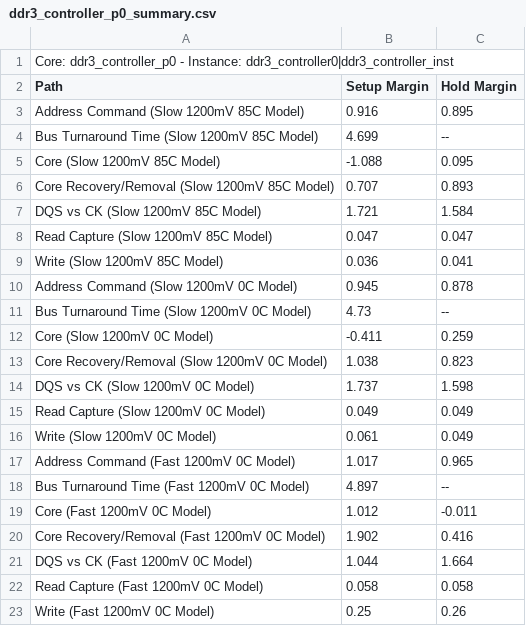
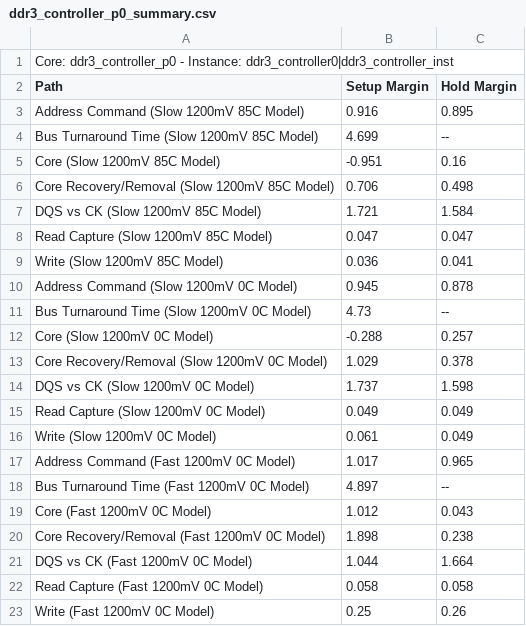
Before and after one commit to xenowing/xenowing, a CSV file: quartus/xenowing/ddr3_controller_p0_summary.csv, drawn as a sheet.

```diff
--- a/quartus/xenowing/ddr3_controller_p0_summary.csv
+++ b/quartus/xenowing/ddr3_controller_p0_summary.csv
@@ -4,4 +4,4 @@ Path, Setup Margin, Hold Margin
 "Bus Turnaround Time (Slow 1200mV 85C Model)",4.699,--
-"Core (Slow 1200mV 85C Model)",-1.088,0.095
-"Core Recovery/Removal (Slow 1200mV 85C Model)",0.707,0.893
+"Core (Slow 1200mV 85C Model)",-0.951,0.16
+"Core Recovery/Removal (Slow 1200mV 85C Model)",0.706,0.498
 "DQS vs CK (Slow 1200mV 85C Model)",1.721,1.584
@@ -11,4 +11,4 @@ Path, Setup Margin, Hold Margin
 "Bus Turnaround Time (Slow 1200mV 0C Model)",4.73,--
-"Core (Slow 1200mV 0C Model)",-0.411,0.259
-"Core Recovery/Removal (Slow 1200mV 0C Model)",1.038,0.823
+"Core (Slow 1200mV 0C Model)",-0.288,0.257
+"Core Recovery/Removal (Slow 1200mV 0C Model)",1.029,0.378
 "DQS vs CK (Slow 1200mV 0C Model)",1.737,1.598
@@ -18,4 +18,4 @@ Path, Setup Margin, Hold Margin
 "Bus Turnaround Time (Fast 1200mV 0C Model)",4.897,--
-"Core (Fast 1200mV 0C Model)",1.012,-0.011
-"Core Recovery/Removal (Fast 1200mV 0C Model)",1.902,0.416
+"Core (Fast 1200mV 0C Model)",1.012,0.043
+"Core Recovery/Removal (Fast 1200mV 0C Model)",1.898,0.238
 "DQS vs CK (Fast 1200mV 0C Model)",1.044,1.664
```
Also changed, not shown: 4 other files.
